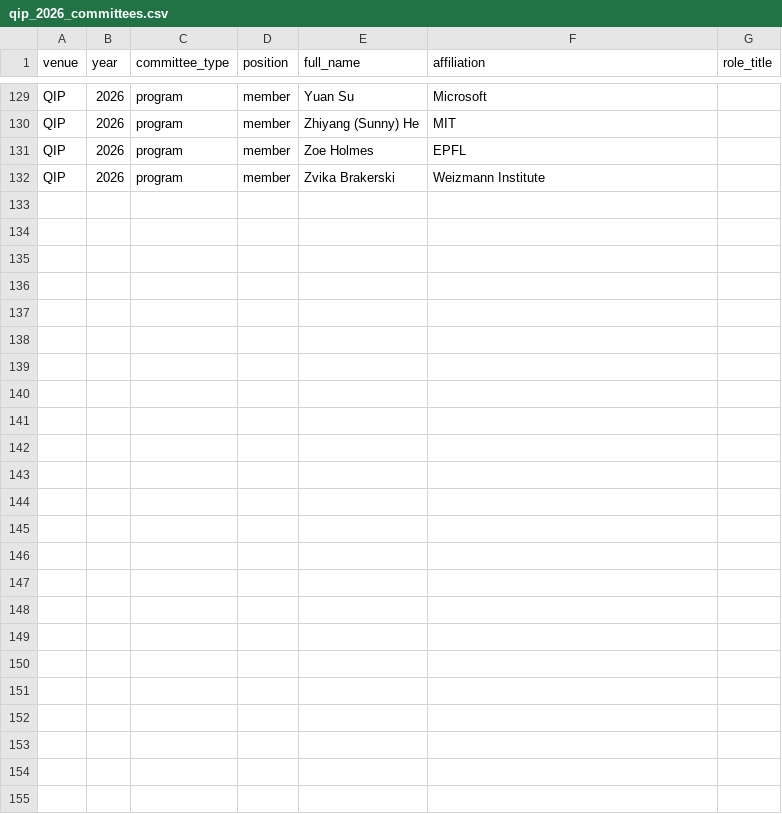
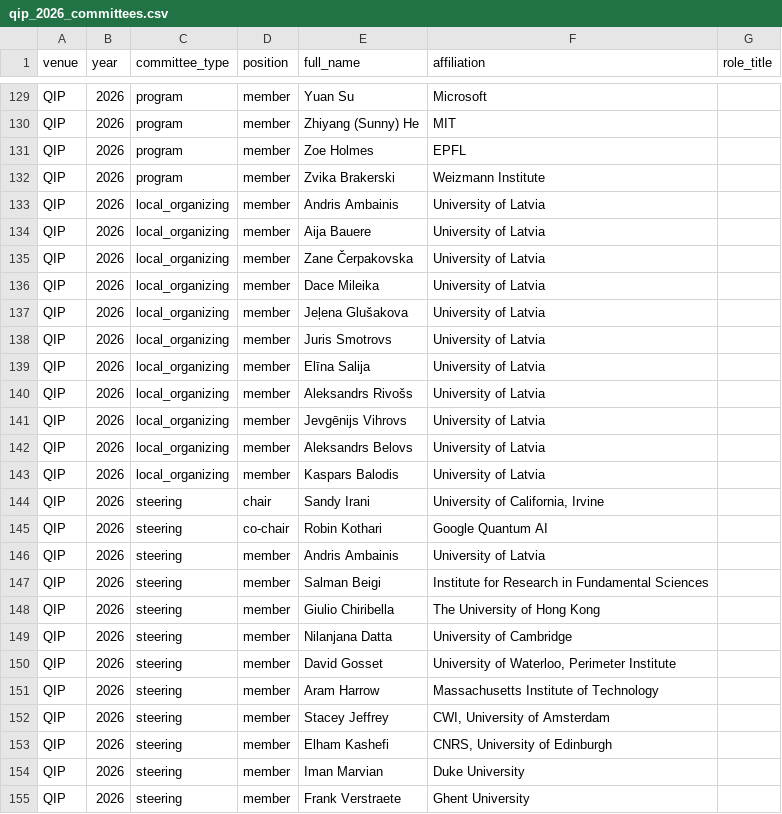
Before and after one commit to IAQI/QuantumDB, a CSV file: tools/scrape_committees/scraped_data/qip_2026_committees.csv, drawn as a sheet; only a part is shown, gaps mark what is left out.

Commit message:
2026 qip committees

```diff
--- a/tools/scrape_committees/scraped_data/qip_2026_committees.csv
+++ b/tools/scrape_committees/scraped_data/qip_2026_committees.csv
@@ -132 +132,24 @@ QIP,2026,program,member,Zoe Holmes,EPFL,
 QIP,2026,program,member,Zvika Brakerski,Weizmann Institute,
+QIP,2026,local_organizing,member,Andris Ambainis,University of Latvia,
+QIP,2026,local_organizing,member,Aija Bauere,University of Latvia,
+QIP,2026,local_organizing,member,Zane Čerpakovska,University of Latvia,
+QIP,2026,local_organizing,member,Dace Mileika,University of Latvia,
+QIP,2026,local_organizing,member,Jeļena Glušakova,University of Latvia,
+QIP,2026,local_organizing,member,Juris Smotrovs,University of Latvia,
+QIP,2026,local_organizing,member,Elīna Salija,University of Latvia,
+QIP,2026,local_organizing,member,Aleksandrs Rivošs,University of Latvia,
+QIP,2026,local_organizing,member,Jevgēnijs Vihrovs,University of Latvia,
+QIP,2026,local_organizing,member,Aleksandrs Belovs,University of Latvia,
+QIP,2026,local_organizing,member,Kaspars Balodis,University of Latvia,
+QIP,2026,steering,chair,Sandy Irani,"University of California, Irvine",
+QIP,2026,steering,co-chair,Robin Kothari,Google Quantum AI,
+QIP,2026,steering,member,Andris Ambainis, University of Latvia,
+QIP,2026,steering,member,Salman Beigi,Institute for Research in Fundamental Sciences,
+QIP,2026,steering,member,Giulio Chiribella, The University of Hong Kong,
+QIP,2026,steering,member,Nilanjana Datta,University of Cambridge,
+QIP,2026,steering,member,David Gosset,"University of Waterloo, Perimeter Institute",
+QIP,2026,steering,member,Aram Harrow,Massachusetts Institute of Technology,
+QIP,2026,steering,member,Stacey Jeffrey,"CWI, University of Amsterdam",
+QIP,2026,steering,member,Elham Kashefi,"CNRS, University of Edinburgh",
+QIP,2026,steering,member,Iman Marvian,Duke University,
+QIP,2026,steering,member,Frank Verstraete,Ghent University,
```
